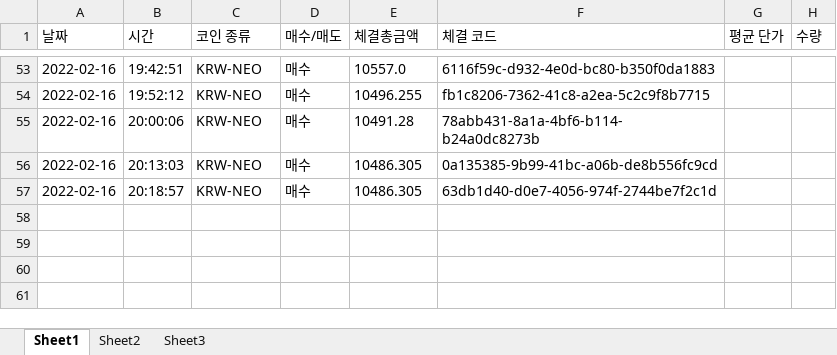
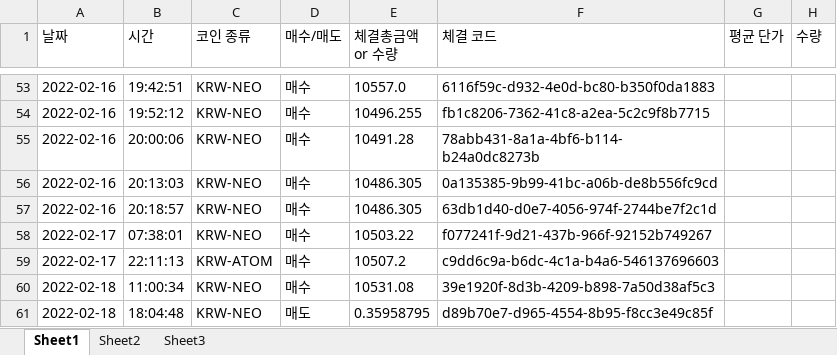
Before and after one commit to kkuho/pracgtice, an Excel workbook: upbitRecord.xlsx, sheet Sheet1, drawn as a sheet; only a part is shown, gaps mark what is left out; values as stored, in another font and other column widths than the file's, no borders; the diff names each change by its address in the sheet, - before the commit and + after, or states it on an @@ line.

```diff
--- a/upbitRecord.xlsx (sheet Sheet1)
+++ b/upbitRecord.xlsx (sheet Sheet1)
-E1: 체결총금액
+E1: 체결총금액 or 수량
+row 58: 2022-02-17 | 07:38:01 | KRW-NEO | 매수 | 10503.22 | f077241f-9d21-437b-966f-92152b749267
+row 59: 2022-02-17 | 22:11:13 | KRW-ATOM | 매수 | 10507.2 | c9dd6c9a-b6dc-4c1a-b4a6-546137696603
+row 60: 2022-02-18 | 11:00:34 | KRW-NEO | 매수 | 10531.08 | 39e1920f-8d3b-4209-b898-7a50d38af5c3
+row 61: 2022-02-18 | 18:04:48 | KRW-NEO | 매도 | 0.35958795 | d89b70e7-d965-4554-8b95-f8cc3e49c85f
```
Also changed, not shown: sheet Sheet3, sheet Sheet2, 3 other files.
